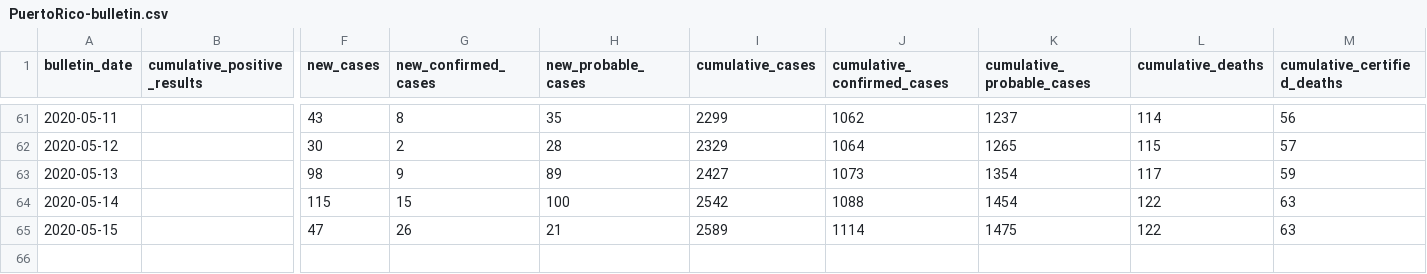
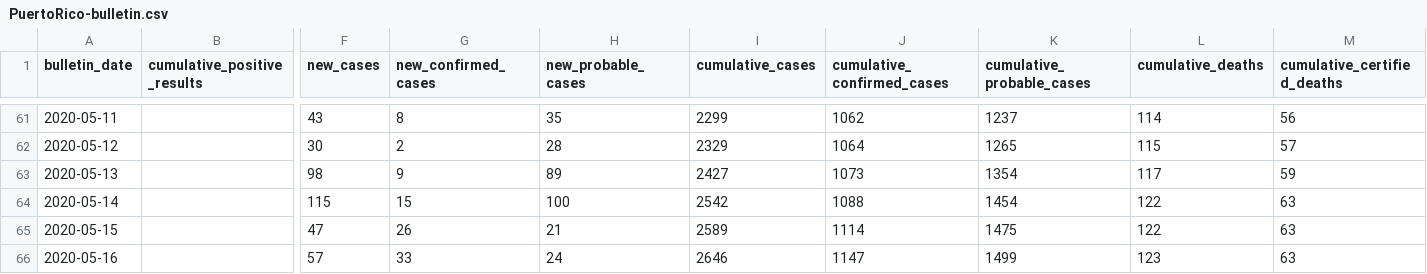
Before and after one commit to sacundim/covid-19-puerto-rico, a CSV file: assets/data/PuertoRico-bulletin.csv, drawn as a sheet; only a part is shown, gaps mark what is left out; rows hold the shown columns only; the diff names each change by its address in the sheet, - before the commit and + after, or states it on an @@ line.

```diff
--- a/assets/data/PuertoRico-bulletin.csv
+++ b/assets/data/PuertoRico-bulletin.csv
+row 66: 2020-05-16 |  | 57 | 33 | 24 | 2646 | 1147 | 1499 | 123 | 63
```
Also changed, not shown: assets/data/PuertoRico-bitemporal.csv.
